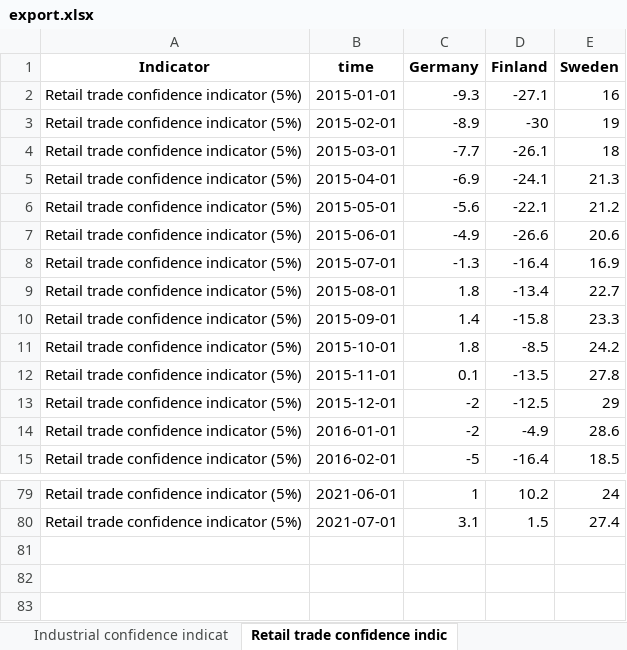
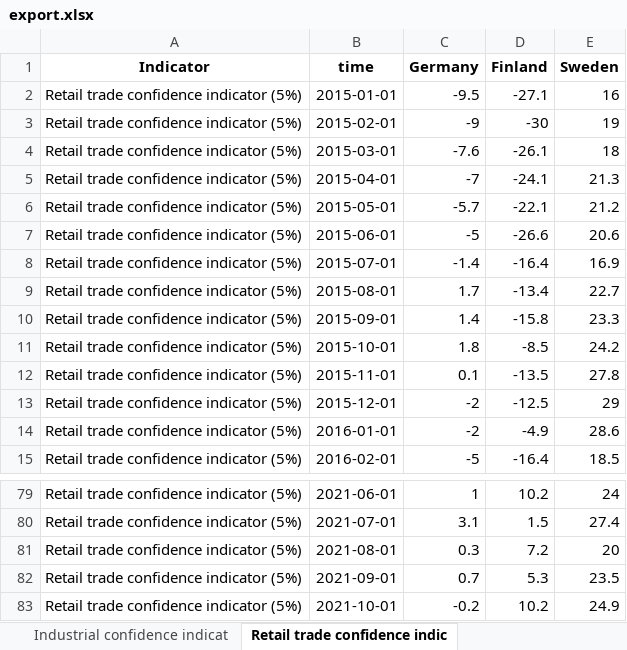
Before and after one commit to robonomist/robonomistClient, an Excel workbook: man/figures/export.xlsx, sheet Retail trade confidence indic, drawn as a sheet; only a part is shown, gaps mark what is left out; values as stored, in another font and other column widths than the file's, no borders; the diff covers the shown part only; the diff names each change by its address in the sheet, - before the commit and + after, or states it on an @@ line.

```diff
--- a/man/figures/export.xlsx (sheet Retail trade confidence indic)
+++ b/man/figures/export.xlsx (sheet Retail trade confidence indic)
-C2 (Germany): -9.3
+C2 (Germany): -9.5
-C3 (Germany): -8.9
+C3 (Germany): -9
-C4 (Germany): -7.7
+C4 (Germany): -7.6
-C5 (Germany): -6.9
+C5 (Germany): -7
-C6 (Germany): -5.6
+C6 (Germany): -5.7
-C7 (Germany): -4.9
+C7 (Germany): -5
-C8 (Germany): -1.3
+C8 (Germany): -1.4
-C9 (Germany): 1.8
+C9 (Germany): 1.7
+row 81: Retail trade confidence indicator (5%) | 2021-08-01 | 0.3 | 7.2 | 20
+row 82: Retail trade confidence indicator (5%) | 2021-09-01 | 0.7 | 5.3 | 23.5
+row 83: Retail trade confidence indicator (5%) | 2021-10-01 | -0.2 | 10.2 | 24.9
```
Also changed, not shown: 8 edited cells elsewhere in this sheet, sheet The Economic sentiment indica, sheet Consumer confidence indicator, sheet Services confidence indicator, sheet Industrial confidence indicat, sheet Construction confidence indic, sheet The Employment expectations i, 1 other file.
